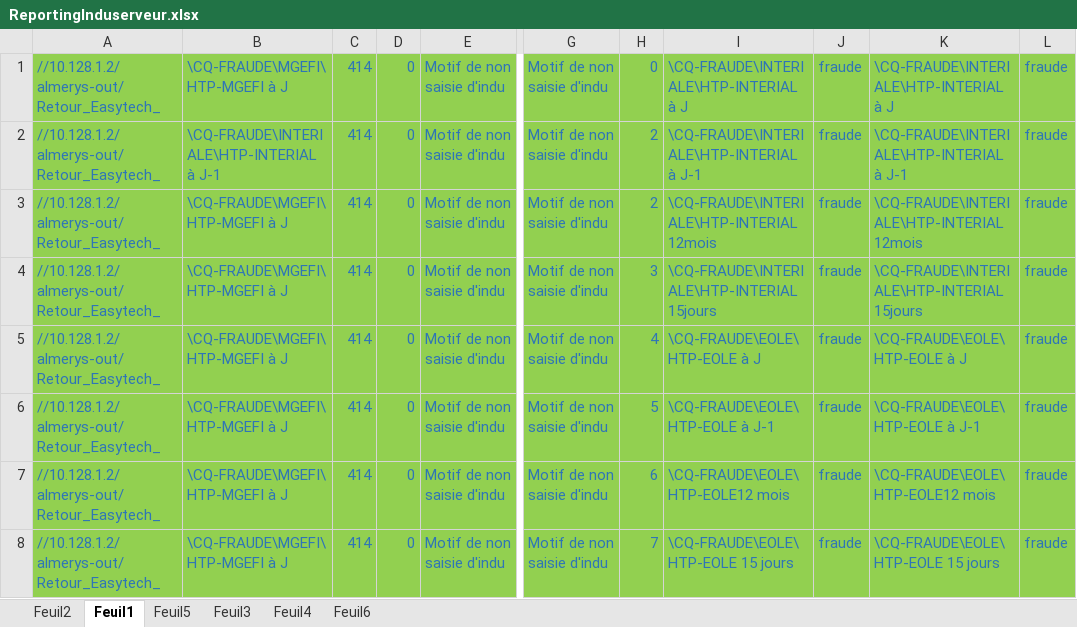
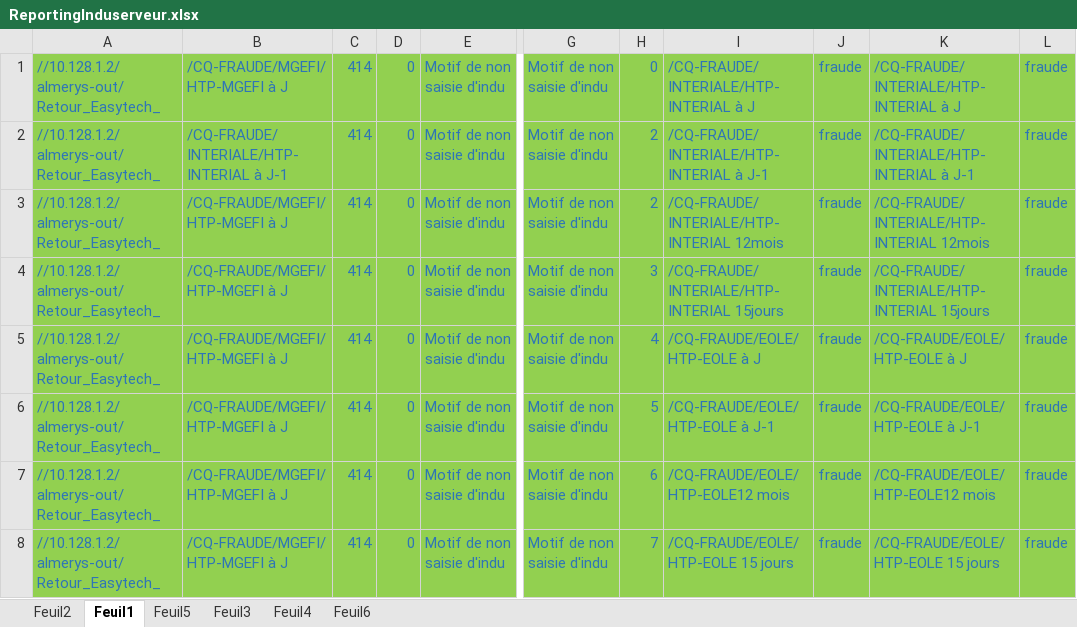
Before and after one commit to FelanaRakotoarijaona/Automatisation-reporting, an Excel workbook: ReportingInduserveur.xlsx, sheet Feuil1, drawn as a sheet; only a part is shown, gaps mark what is left out; values as stored, in another font and other column widths than the file's, no borders; the diff names each change by its address in the sheet, - before the commit and + after, or states it on an @@ line.

Commit message:
coreectionretour8'

```diff
--- a/ReportingInduserveur.xlsx (sheet Feuil1)
+++ b/ReportingInduserveur.xlsx (sheet Feuil1)
-B1: \CQ-FRAUDE\MGEFI\HTP-MGEFI à J
+B1: /CQ-FRAUDE/MGEFI/HTP-MGEFI à J
-I1: \CQ-FRAUDE\INTERIALE\HTP-INTERIAL à J
+I1: /CQ-FRAUDE/INTERIALE/HTP-INTERIAL à J
-K1: \CQ-FRAUDE\INTERIALE\HTP-INTERIAL à J
+K1: /CQ-FRAUDE/INTERIALE/HTP-INTERIAL à J
-B2: \CQ-FRAUDE\INTERIALE\HTP-INTERIAL à J-1
+B2: /CQ-FRAUDE/INTERIALE/HTP-INTERIAL à J-1
-I2: \CQ-FRAUDE\INTERIALE\HTP-INTERIAL à J-1
+I2: /CQ-FRAUDE/INTERIALE/HTP-INTERIAL à J-1
-K2: \CQ-FRAUDE\INTERIALE\HTP-INTERIAL à J-1
+K2: /CQ-FRAUDE/INTERIALE/HTP-INTERIAL à J-1
-B3:B8: \CQ-FRAUDE\MGEFI\HTP-MGEFI à J
+B3:B8: /CQ-FRAUDE/MGEFI/HTP-MGEFI à J
-I3: \CQ-FRAUDE\INTERIALE\HTP-INTERIAL 12mois
+I3: /CQ-FRAUDE/INTERIALE/HTP-INTERIAL 12mois
-K3: \CQ-FRAUDE\INTERIALE\HTP-INTERIAL 12mois
+K3: /CQ-FRAUDE/INTERIALE/HTP-INTERIAL 12mois
-I4: \CQ-FRAUDE\INTERIALE\HTP-INTERIAL 15jours
+I4: /CQ-FRAUDE/INTERIALE/HTP-INTERIAL 15jours
-K4: \CQ-FRAUDE\INTERIALE\HTP-INTERIAL 15jours
+K4: /CQ-FRAUDE/INTERIALE/HTP-INTERIAL 15jours
-I5: \CQ-FRAUDE\EOLE\HTP-EOLE à J
+I5: /CQ-FRAUDE/EOLE/HTP-EOLE à J
-K5: \CQ-FRAUDE\EOLE\HTP-EOLE à J
+K5: /CQ-FRAUDE/EOLE/HTP-EOLE à J
-I6: \CQ-FRAUDE\EOLE\HTP-EOLE à J-1
+I6: /CQ-FRAUDE/EOLE/HTP-EOLE à J-1
-K6: \CQ-FRAUDE\EOLE\HTP-EOLE à J-1
+K6: /CQ-FRAUDE/EOLE/HTP-EOLE à J-1
-I7: \CQ-FRAUDE\EOLE\HTP-EOLE12 mois
+I7: /CQ-FRAUDE/EOLE/HTP-EOLE12 mois
-K7: \CQ-FRAUDE\EOLE\HTP-EOLE12 mois
+K7: /CQ-FRAUDE/EOLE/HTP-EOLE12 mois
-I8: \CQ-FRAUDE\EOLE\HTP-EOLE 15 jours
+I8: /CQ-FRAUDE/EOLE/HTP-EOLE 15 jours
-K8: \CQ-FRAUDE\EOLE\HTP-EOLE 15 jours
+K8: /CQ-FRAUDE/EOLE/HTP-EOLE 15 jours
```
